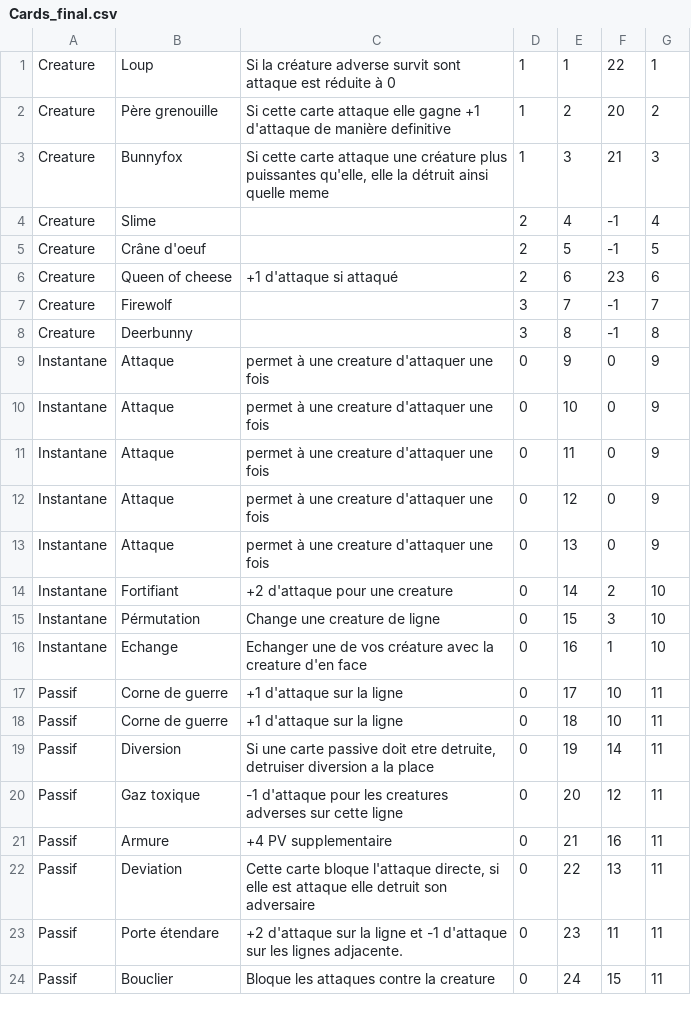
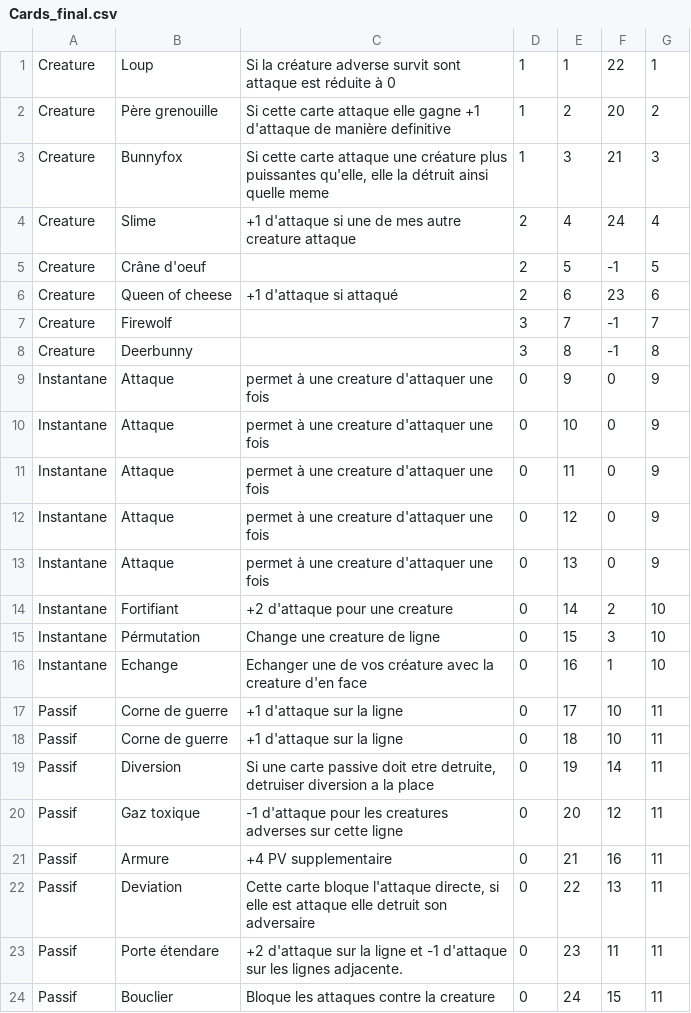
Before and after one commit to Fontanjo/Chorogear, a CSV file: Assets/Resources/Data/Cards_final.csv, drawn as a sheet.

```diff
--- a/Assets/Resources/Data/Cards_final.csv
+++ b/Assets/Resources/Data/Cards_final.csv
@@ -3,3 +3,3 @@ Creature;Père grenouille;Si cette carte attaque elle gagne +1 d'attaque de mani
 Creature;Bunnyfox;Si cette carte attaque une créature plus puissantes qu'elle, elle la détruit ainsi quelle meme;1;3;21;3
-Creature;Slime;;2;4;-1;4
+Creature;Slime;+1 d'attaque si une de mes autre creature attaque;2;4;24;4
 Creature;Crâne d'oeuf;;2;5;-1;5
```
Also changed, not shown: 1 other file.
